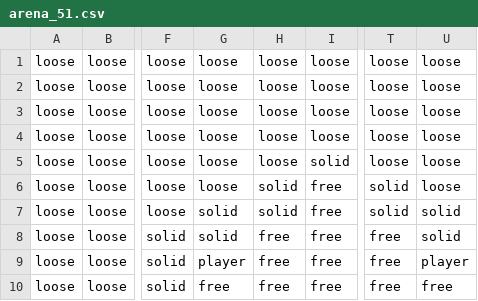
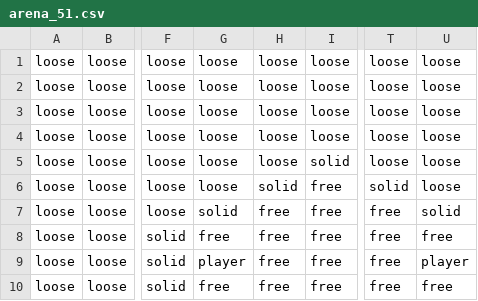
Before and after one commit to benediktibk/bomberman, a CSV file: resources/levels/arena_51.csv, drawn as a sheet; only a part is shown, gaps mark what is left out; the diff names each change by its address in the sheet, - before the commit and + after, or states it on an @@ line.

Commit message:
arena 51

```diff
--- a/resources/levels/arena_51.csv
+++ b/resources/levels/arena_51.csv
-H7: solid
+H7: free
-T7: solid
+T7: free
-G8: solid
+G8: free
-U8: solid
+U8: free
```
